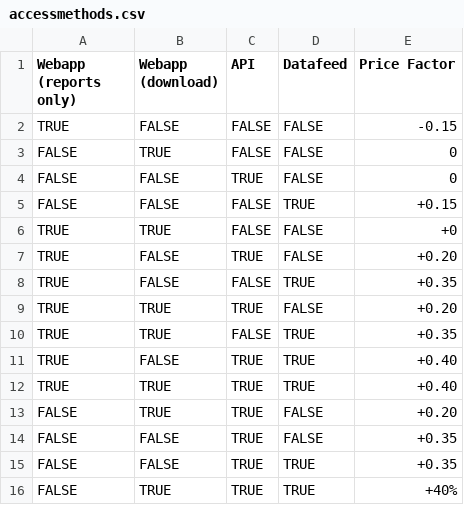
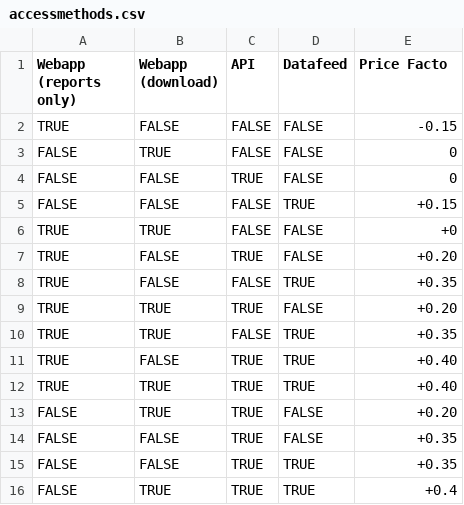
Before and after one commit to bkrusche/pricing, a CSV file: accessmethods.csv, drawn as a sheet.

Commit message:
Update accessmethods.csv

```diff
--- a/accessmethods.csv
+++ b/accessmethods.csv
@@ -1,2 +1,2 @@
-Webapp (reports only),Webapp (download),API,Datafeed,Price Factor
+Webapp (reports only),Webapp (download),API,Datafeed,Price Facto
 TRUE,FALSE,FALSE,FALSE,-0.15
@@ -15,2 +15,2 @@ FALSE, FALSE,TRUE,FALSE,+0.35
 FALSE,FALSE,TRUE,TRUE,+0.35
-FALSE,TRUE,TRUE,TRUE,+40%
+FALSE,TRUE,TRUE,TRUE,+0.4
```
